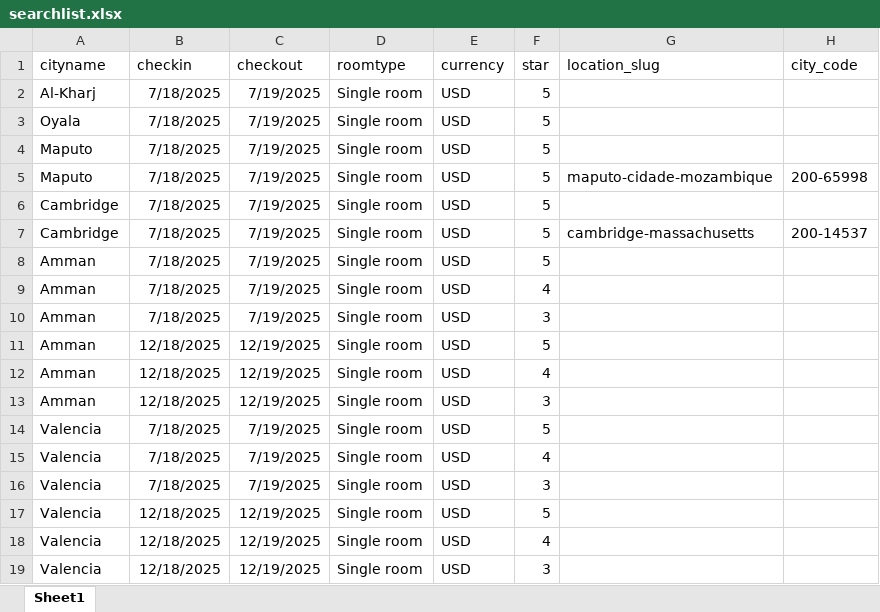
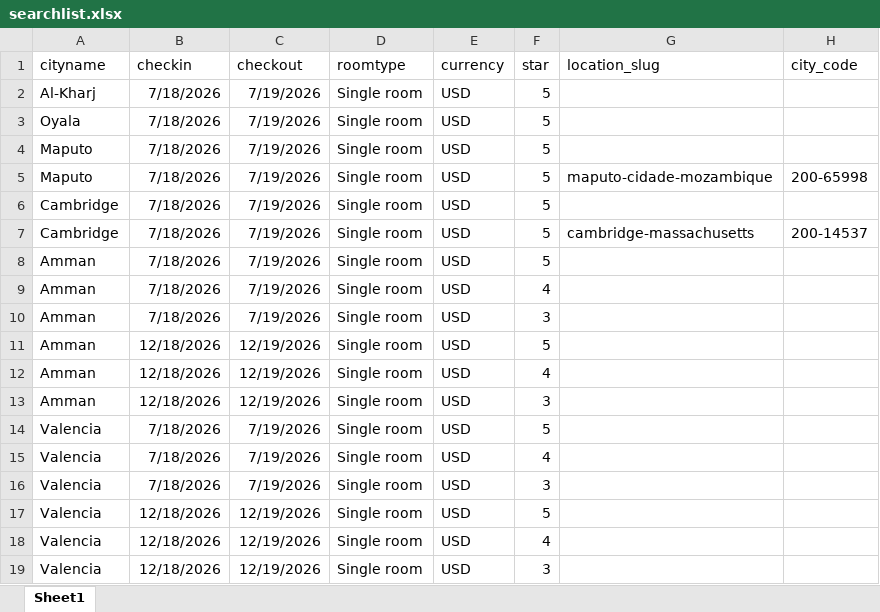
Before and after one commit to xxh200812345/trivago_scraping, an Excel workbook: res/searchlist.xlsx, sheet Sheet1, drawn as a sheet; values as stored, in another font and other column widths than the file's, no borders; the diff names each change by its address in the sheet, - before the commit and + after, or states it on an @@ line.

```diff
--- a/res/searchlist.xlsx (sheet Sheet1)
+++ b/res/searchlist.xlsx (sheet Sheet1)
-B2:B10 (checkin): 7/18/2025
+B2:B10 (checkin): 7/18/2026
-C2:C10 (checkout): 7/19/2025
+C2:C10 (checkout): 7/19/2026
-B11:B13 (checkin): 12/18/2025
+B11:B13 (checkin): 12/18/2026
-C11:C13 (checkout): 12/19/2025
+C11:C13 (checkout): 12/19/2026
-B14:B16 (checkin): 7/18/2025
+B14:B16 (checkin): 7/18/2026
-C14:C16 (checkout): 7/19/2025
+C14:C16 (checkout): 7/19/2026
-B17:B19 (checkin): 12/18/2025
+B17:B19 (checkin): 12/18/2026
-C17:C19 (checkout): 12/19/2025
+C17:C19 (checkout): 12/19/2026
```
Also changed, not shown: 5 other files.
